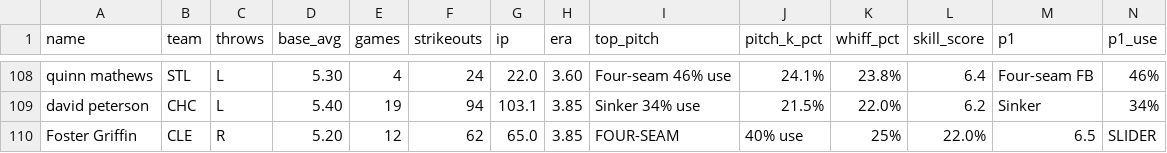
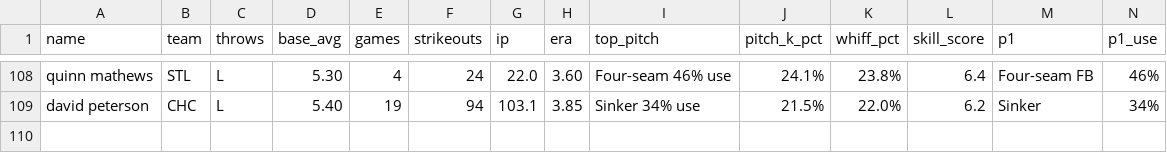
Before and after one commit to KingTud88/MLB-Prop-App, a CSV file: pitcher_database.csv, drawn as a sheet; only a part is shown, gaps mark what is left out; rows hold the shown columns only; the diff names each change by its address in the sheet, - before the commit and + after, or states it on an @@ line.

Commit message:
Update pitcher_database.csv

```diff
--- a/pitcher_database.csv
+++ b/pitcher_database.csv
-row 110: Foster Griffin | CLE | R | 5.20 | 12 | 62 | 65.0 | 3.85 | FOUR-SEAM | 40% use | 25% | 22.0% | 6.5 | SLIDER
```
